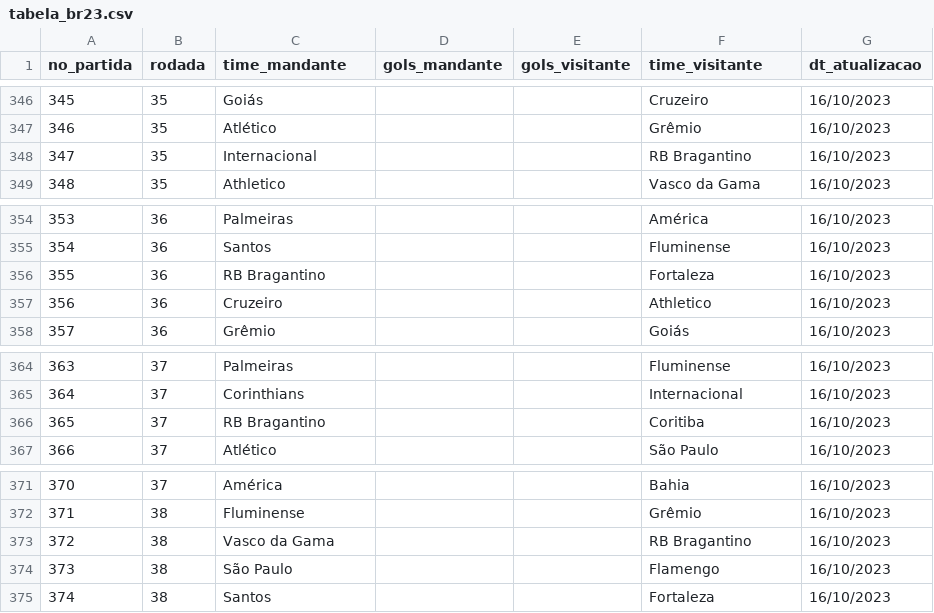
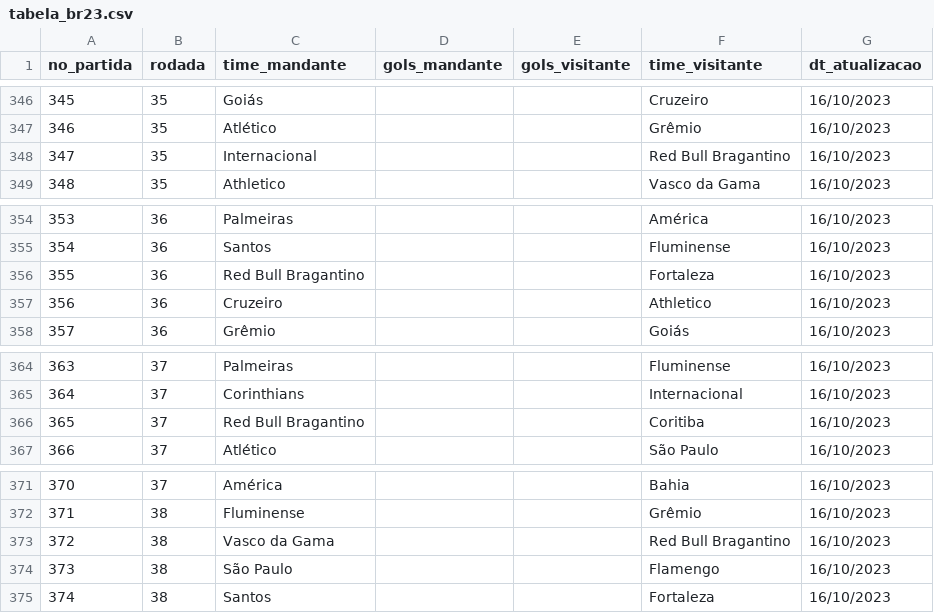
Before and after one commit to betoschneider/br23, a CSV file: tabela_br23.csv, drawn as a sheet; only a part is shown, gaps mark what is left out; the diff covers the shown part only.

```diff
--- a/tabela_br23.csv
+++ b/tabela_br23.csv
@@ -347,3 +347,3 @@
 346;35;Atlético;;; Grêmio;16/10/2023
-347;35;Internacional;;; RB Bragantino;16/10/2023
+347;35;Internacional;;; Red Bull Bragantino;16/10/2023
 348;35;Athletico;;; Vasco da Gama;16/10/2023
@@ -355,3 +355,3 @@
 354;36;Santos;;; Fluminense;16/10/2023
-355;36;RB Bragantino;;; Fortaleza;16/10/2023
+355;36;Red Bull Bragantino;;; Fortaleza;16/10/2023
 356;36;Cruzeiro;;; Athletico;16/10/2023
@@ -365,3 +365,3 @@
 364;37;Corinthians;;; Internacional;16/10/2023
-365;37;RB Bragantino;;; Coritiba;16/10/2023
+365;37;Red Bull Bragantino;;; Coritiba;16/10/2023
 366;37;Atlético;;; São Paulo;16/10/2023
@@ -372,3 +372,3 @@
 371;38;Fluminense;;; Grêmio;16/10/2023
-372;38;Vasco da Gama;;; RB Bragantino;16/10/2023
+372;38;Vasco da Gama;;; Red Bull Bragantino;16/10/2023
 373;38;São Paulo;;; Flamengo;16/10/2023
```
Also changed, not shown: 5 edited cells elsewhere in this file.
